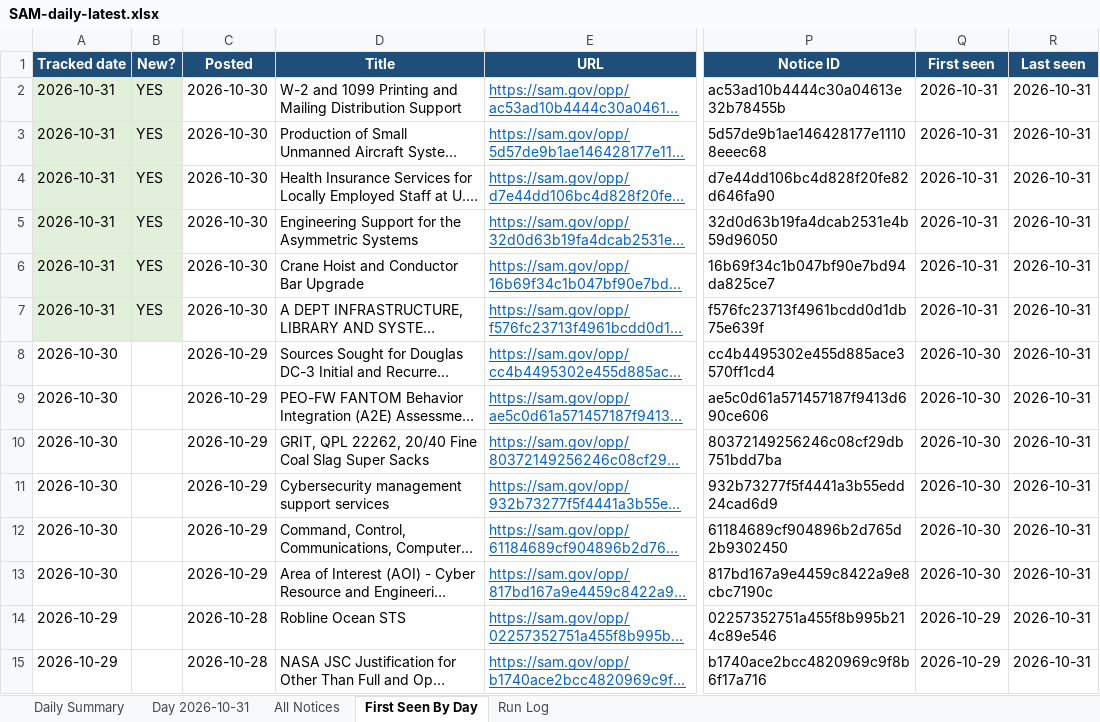
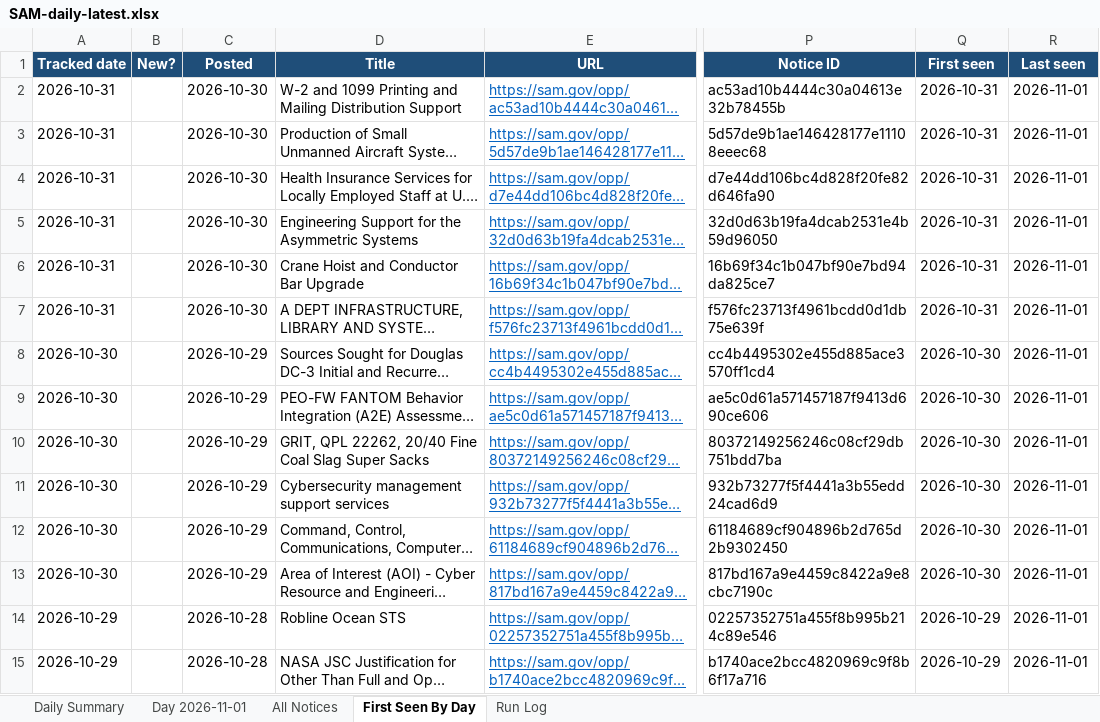
Before and after one commit to HexordiaHub/hexordia-sam-search, an Excel workbook: docs/v/SAM-daily-latest.xlsx, sheet First Seen By Day, drawn as a sheet; only a part is shown, gaps mark what is left out; long unchanged cells end in …; values as stored, in another font and other column widths than the file's, no borders; the diff covers the shown part only; the diff names each change by its address in the sheet, - before the commit and + after, or states it on an @@ line.

```diff
--- a/docs/v/SAM-daily-latest.xlsx (sheet First Seen By Day)
+++ b/docs/v/SAM-daily-latest.xlsx (sheet First Seen By Day)
-sheet tab: Day 2026-10-31
+sheet tab: Day 2026-11-01
-A2:B7 fill: #E2EFDA
+A2:B7 fill: none
-B2:B7 (New?): YES
+B2:B7 (New?): (empty)
-R2:R15 (Last seen): 2026-10-31
+R2:R15 (Last seen): 2026-11-01
```
Also changed, not shown: 25 edited cells elsewhere in this sheet, sheet Day 2026-11-01, sheet All Notices, sheet Run Log, sheet Daily Summary, 19 other files.
